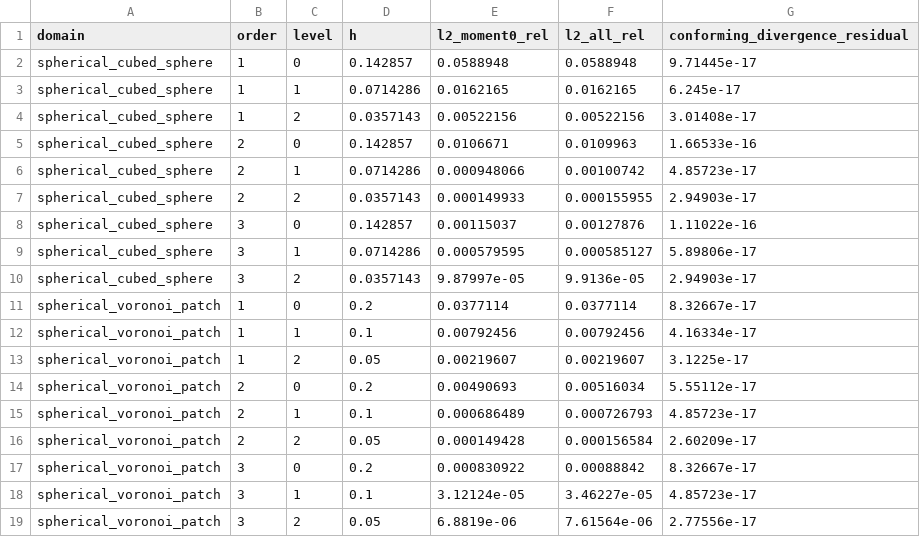
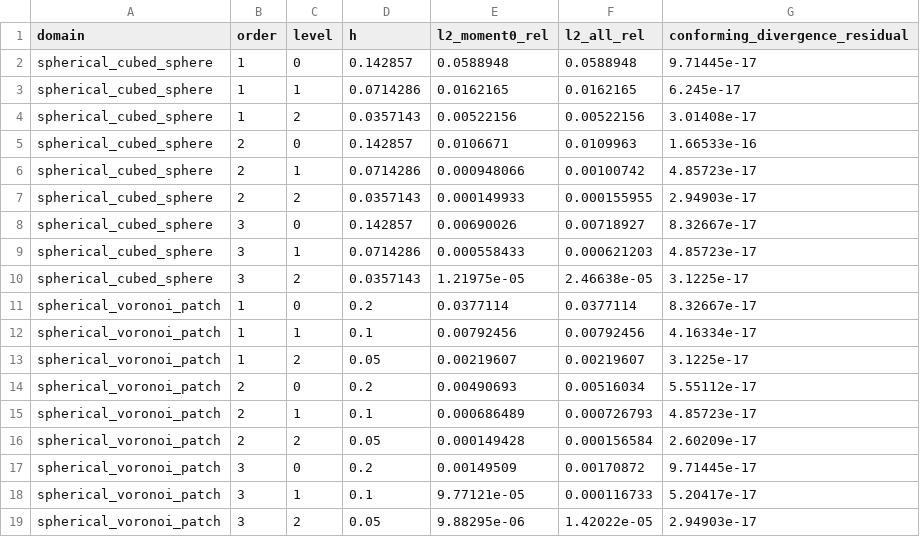
Before and after one commit to vijaysm/harmonic-remap, a CSV file: docs/spherical_high_order_hdiv_convergence.csv, drawn as a sheet.

Commit message:
Degree-elevated basis breaks O(h^3) convergence floor for spherical p=3
For p >= 3 in spherical mode, raise the chart-coordinate vector polynomial
degree from p to p+2.  The extra degree-2 monomials |xi|^2 * v_j(xi)
capture the leading-order rational correction from the contravariant Piola
mapping (which involves 1/|ray|^3), extending the polynomial approximation
to the rational Piola-pulled surface field.

The edge moment constraints stay at order p; the extra basis functions are
resolved by the metric-weighted minimum-energy regularization in the
constrained least-squares solver.  For p <= 2 no elevation is applied
because O(h^{p+1}) already exceeds the O(h^3) Piola crime.

Results on cubed-sphere (clean factor-of-2 refinement):
  p=1: 1.75 (unchanged)
  p=2: 3.08 (unchanged)
  p=3: 1.77 -> 4.57 (fine-pair rate 5.52)

Results on Voronoi patch:
  p=3: 3.46 -> 3.62

All 14 tests pass.  Conservation residuals at machine precision.
Planar convergence rates unchanged (no elevation in planar mode).

```diff
--- a/docs/spherical_high_order_hdiv_convergence.csv
+++ b/docs/spherical_high_order_hdiv_convergence.csv
@@ -7,5 +7,5 @@ spherical_cubed_sphere,2,1,0.0714286,0.000948066,0.00100742,4.85723e-17
 spherical_cubed_sphere,2,2,0.0357143,0.000149933,0.000155955,2.94903e-17
-spherical_cubed_sphere,3,0,0.142857,0.00115037,0.00127876,1.11022e-16
-spherical_cubed_sphere,3,1,0.0714286,0.000579595,0.000585127,5.89806e-17
-spherical_cubed_sphere,3,2,0.0357143,9.87997e-05,9.9136e-05,2.94903e-17
+spherical_cubed_sphere,3,0,0.142857,0.00690026,0.00718927,8.32667e-17
+spherical_cubed_sphere,3,1,0.0714286,0.000558433,0.000621203,4.85723e-17
+spherical_cubed_sphere,3,2,0.0357143,1.21975e-05,2.46638e-05,3.1225e-17
 spherical_voronoi_patch,1,0,0.2,0.0377114,0.0377114,8.32667e-17
@@ -16,4 +16,4 @@ spherical_voronoi_patch,2,1,0.1,0.000686489,0.000726793,4.85723e-17
 spherical_voronoi_patch,2,2,0.05,0.000149428,0.000156584,2.60209e-17
-spherical_voronoi_patch,3,0,0.2,0.000830922,0.00088842,8.32667e-17
-spherical_voronoi_patch,3,1,0.1,3.12124e-05,3.46227e-05,4.85723e-17
-spherical_voronoi_patch,3,2,0.05,6.8819e-06,7.61564e-06,2.77556e-17
+spherical_voronoi_patch,3,0,0.2,0.00149509,0.00170872,9.71445e-17
+spherical_voronoi_patch,3,1,0.1,9.77121e-05,0.000116733,5.20417e-17
+spherical_voronoi_patch,3,2,0.05,9.88295e-06,1.42022e-05,2.94903e-17
```
Also changed, not shown: 4 other files.
